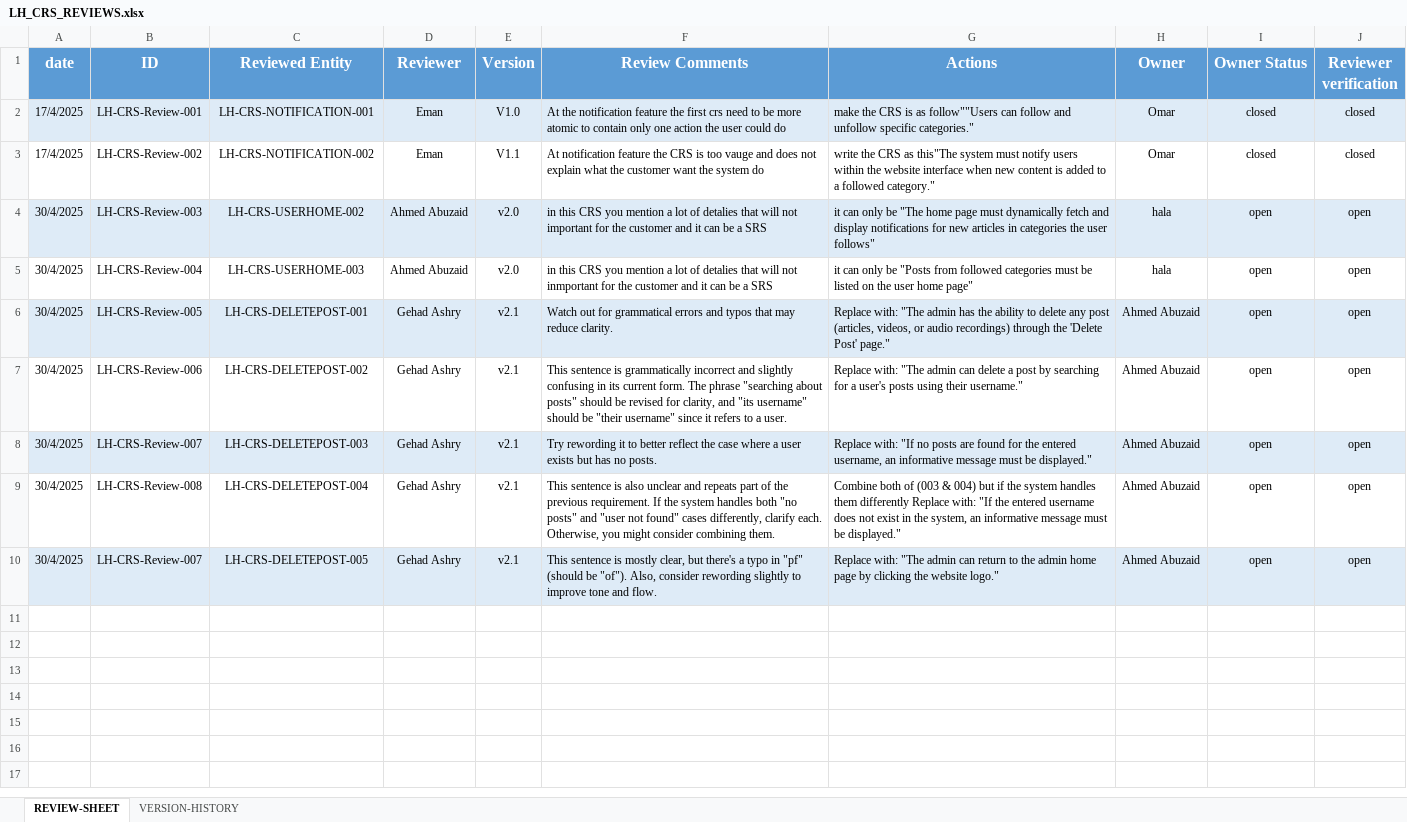
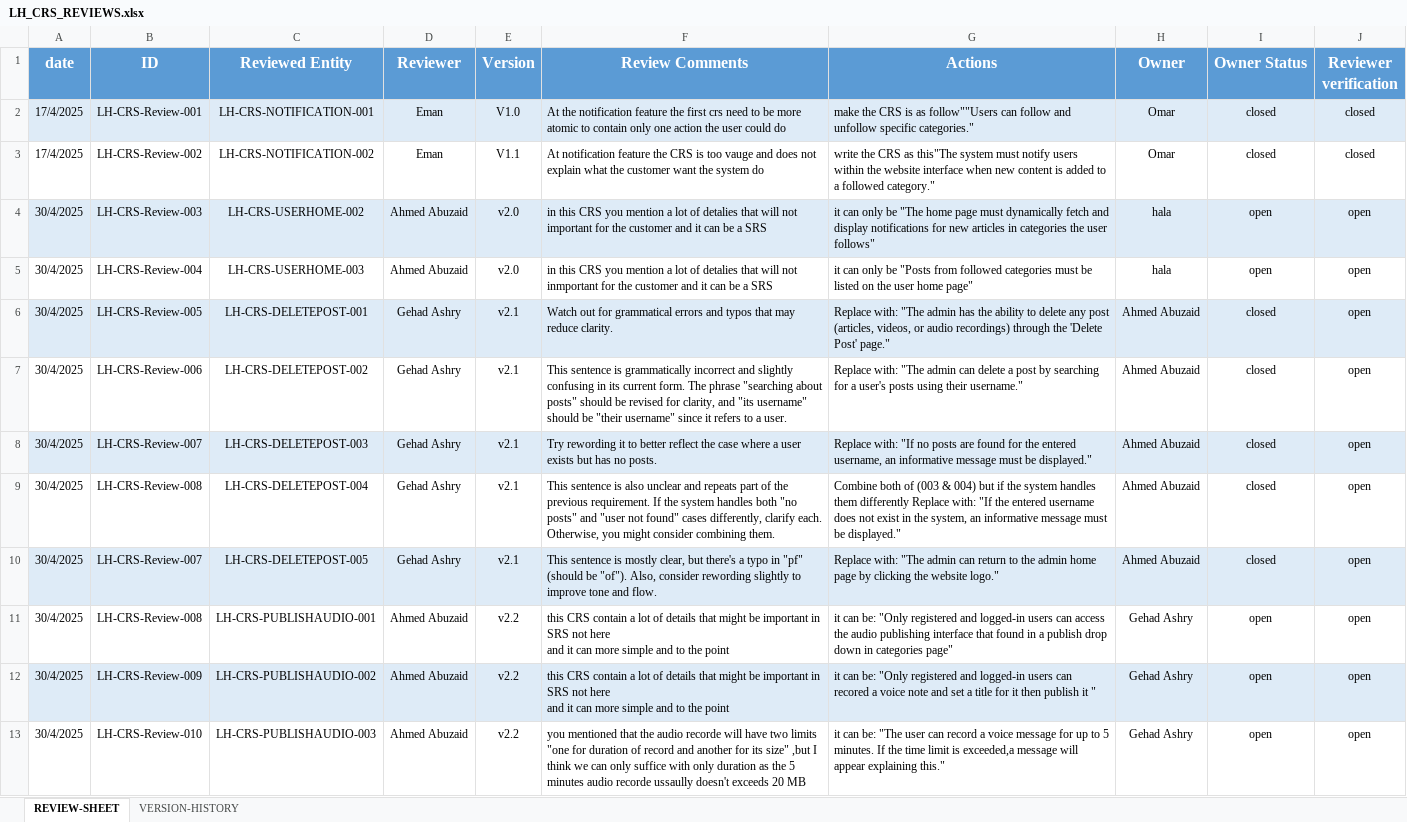
Before and after one commit to EmanAbusalim/Group-3-Learning-hub, an Excel workbook: LH_REVIEWS/LH_CRS_REVIEWS.xlsx, sheet REVIEW-SHEET, drawn as a sheet; values as stored, in another font and other column widths than the file's, no borders; ↵ is a line break in a cell; the diff names each change by its address in the sheet, - before the commit and + after, or states it on an @@ line.

Commit message:
v1.5 modify delete post CRS& review publish audio
1/modify delete post CRSs according to reviewer cooments
2/review publish audio CRSs, add my comments , ask for some modifications

```diff
--- a/LH_REVIEWS/LH_CRS_REVIEWS.xlsx (sheet REVIEW-SHEET)
+++ b/LH_REVIEWS/LH_CRS_REVIEWS.xlsx (sheet REVIEW-SHEET)
-I6:I10 (Owner Status): open
+I6:I10 (Owner Status): closed
+row 11: 30/4/2025 | LH-CRS-Review-008 | LH-CRS-PUBLISHAUDIO-001 | Ahmed Abuzaid | v2.2 | this CRS contain a lot of details that might be important in SRS not here ↵ and it can more simple and to the point | it can be: "Only registered and logged-in users can access the audio publishing interface that found in a publish drop down in categories page" | Gehad Ashry | open | open
+row 12: 30/4/2025 | LH-CRS-Review-009 | LH-CRS-PUBLISHAUDIO-002 | Ahmed Abuzaid | v2.2 | this CRS contain a lot of details that might be important in SRS not here ↵ and it can more simple and to the point | it can be: "Only registered and logged-in users can recored a voice note and set a title for it then publish it " | Gehad Ashry | open | open
+row 13: 30/4/2025 | LH-CRS-Review-010 | LH-CRS-PUBLISHAUDIO-003 | Ahmed Abuzaid | v2.2 | you mentioned that the audio recorde will have two limits "one for duration of record and another for its size" ,but I think we can only suffice with only duration as the 5 minutes audio recorde ussaully doesn't exceeds 20 MB | it can be: "The user can record a voice message for up to 5 minutes. If the time limit is exceeded,a message will appear explaining this." | Gehad Ashry | open | open
```
Also changed, not shown: sheet VERSION-HISTORY.
